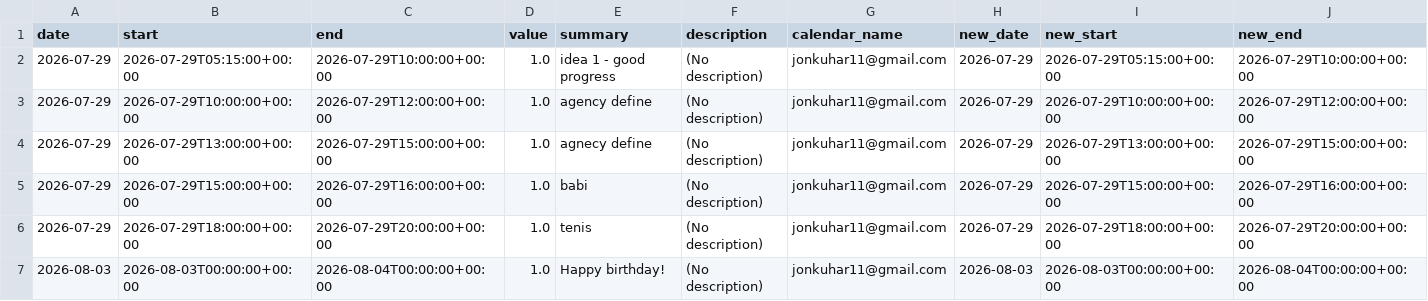
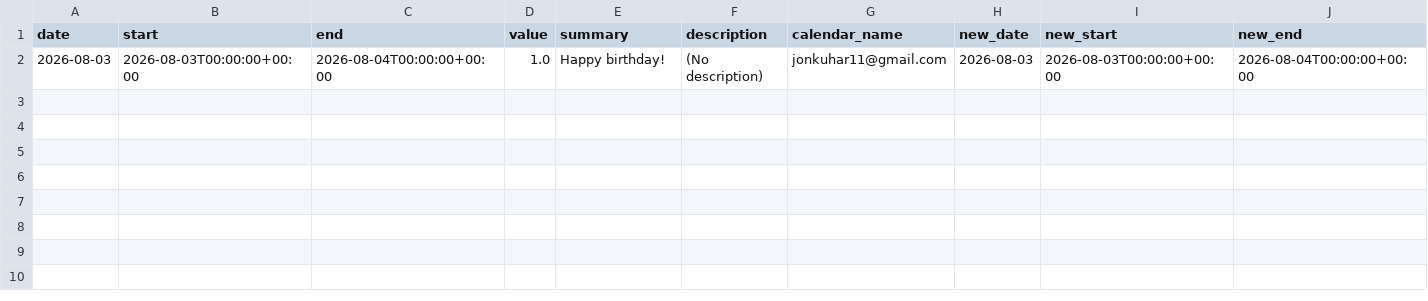
Before and after one commit to hajkuron/notion-githubchart, a CSV file: data/prepared_data_for_supabase.csv, drawn as a sheet; only a part is shown; rows hold the shown columns only; the diff names each change by its address in the sheet, - before the commit and + after, or states it on an @@ line.

```diff
--- a/data/prepared_data_for_supabase.csv
+++ b/data/prepared_data_for_supabase.csv
-row 2: 2026-07-29 | 2026-07-29T05:15:00+00:00 | 2026-07-29T10:00:00+00:00 | 1.0 | idea 1 - good progress | (No description) | jonkuhar11@gmail.com | 2026-07-29 | 2026-07-29T05:15:00+00:00 | 2026-07-29T10:00:00+00:00
-row 3: 2026-07-29 | 2026-07-29T10:00:00+00:00 | 2026-07-29T12:00:00+00:00 | 1.0 | agency define | (No description) | jonkuhar11@gmail.com | 2026-07-29 | 2026-07-29T10:00:00+00:00 | 2026-07-29T12:00:00+00:00
-row 4: 2026-07-29 | 2026-07-29T13:00:00+00:00 | 2026-07-29T15:00:00+00:00 | 1.0 | agnecy define | (No description) | jonkuhar11@gmail.com | 2026-07-29 | 2026-07-29T13:00:00+00:00 | 2026-07-29T15:00:00+00:00
-row 5: 2026-07-29 | 2026-07-29T15:00:00+00:00 | 2026-07-29T16:00:00+00:00 | 1.0 | babi | (No description) | jonkuhar11@gmail.com | 2026-07-29 | 2026-07-29T15:00:00+00:00 | 2026-07-29T16:00:00+00:00
-row 6: 2026-07-29 | 2026-07-29T18:00:00+00:00 | 2026-07-29T20:00:00+00:00 | 1.0 | tenis | (No description) | jonkuhar11@gmail.com | 2026-07-29 | 2026-07-29T18:00:00+00:00 | 2026-07-29T20:00:00+00:00
```
Also changed, not shown: 1 other file.
